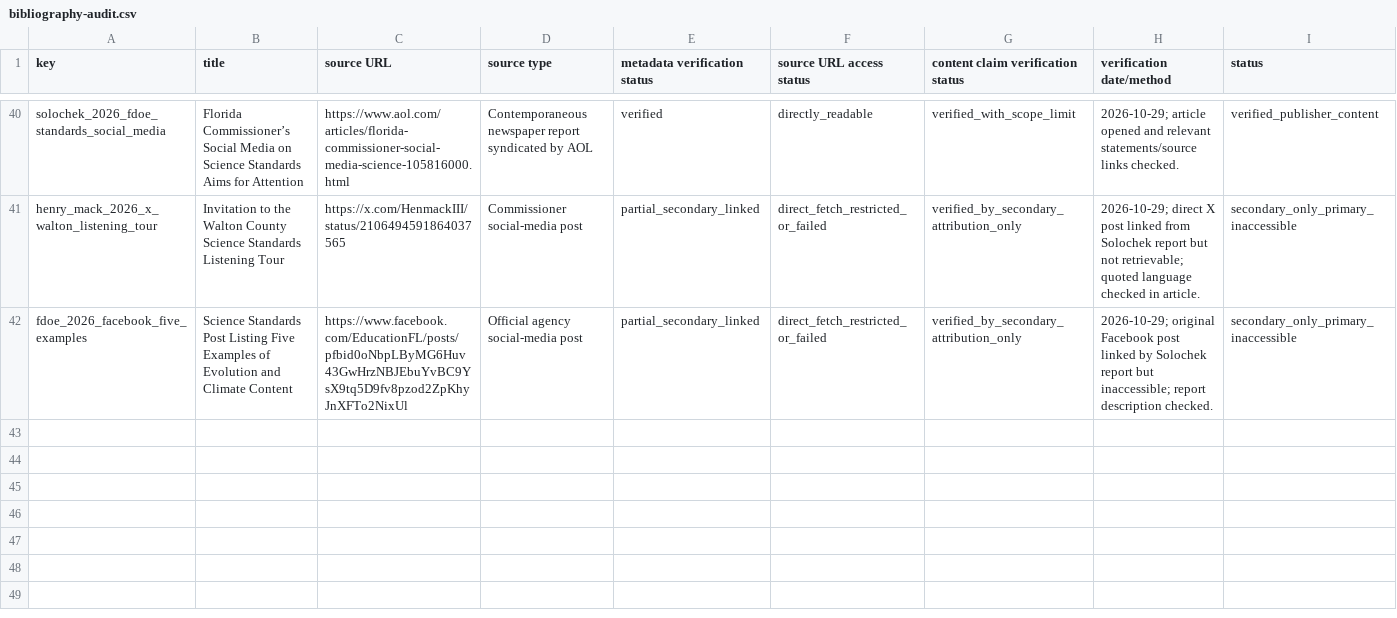
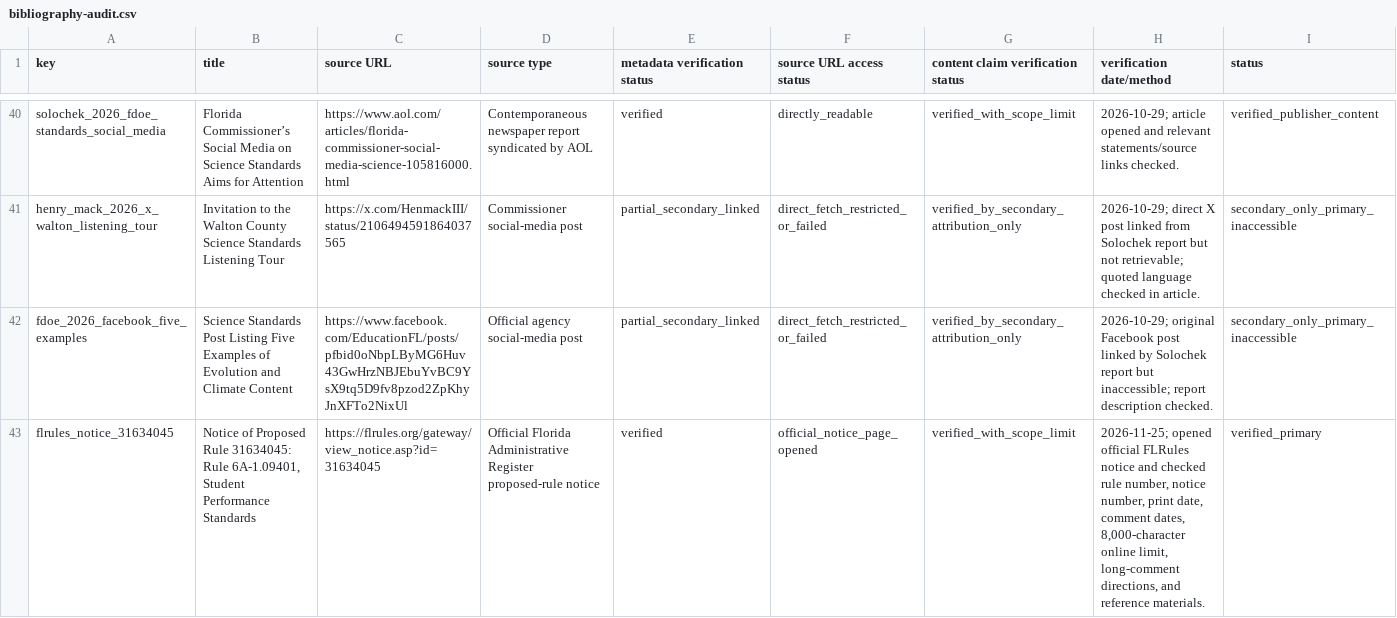
Before and after one commit to Florida-Citizens-For-Science/Florida-Citizens-For-Science.github.io, a CSV file: research/florida-science-standards-review/research/verification/bibliography-audit.csv, drawn as a sheet; only a part is shown, gaps mark what is left out; rows hold the shown columns only; the diff covers the shown part only; the diff names each change by its address in the sheet, - before the commit and + after, or states it on an @@ line.

Commit message:
Publish November 20 science standards comparison and notice

```diff
--- a/research/florida-science-standards-review/research/verification/bibliography-audit.csv
+++ b/research/florida-science-standards-review/research/verification/bibliography-audit.csv
+row 43: flrules_notice_31634045 | Notice of Proposed Rule 31634045: Rule 6A-1.09401, Student Performance Standards | https://flrules.org/gateway/view_notice.asp?id=31634045 | Official Florida Administrative Register proposed-rule notice | verified | official_notice_page_opened | verified_with_scope_limit | 2026-11-25; opened official FLRules notice and checked rule number, notice number, print date, comment dates, 8,000-character online limit, long-comment directions, and reference materials. | verified_primary
```
Also changed, not shown: 1 added row elsewhere in this file, research/florida-science-standards-review/research/fdoe-public-messaging-register.csv, research/florida-science-standards-review/research/verification/inline-citations-audit.csv, 27 other files.
